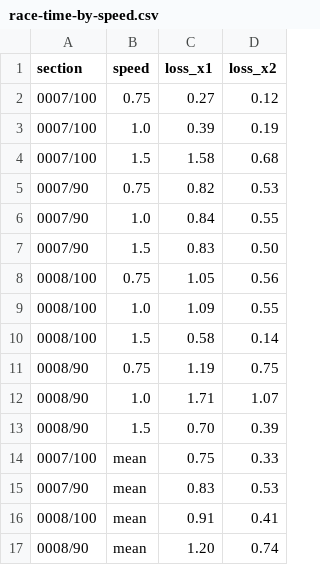
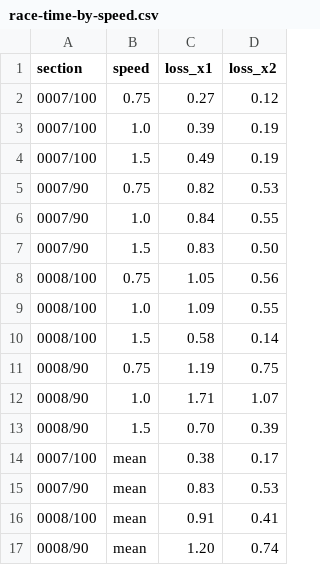
Before and after one commit to kmamykin/iom_cfd, a CSV file: site/data/race-time-by-speed.csv, drawn as a sheet.

```diff
--- a/site/data/race-time-by-speed.csv
+++ b/site/data/race-time-by-speed.csv
@@ -3,3 +3,3 @@ section,speed,loss_x1,loss_x2
 0007/100,1.0,0.39,0.19
-0007/100,1.5,1.58,0.68
+0007/100,1.5,0.49,0.19
 0007/90,0.75,0.82,0.53
@@ -13,3 +13,3 @@ section,speed,loss_x1,loss_x2
 0008/90,1.5,0.70,0.39
-0007/100,mean,0.75,0.33
+0007/100,mean,0.38,0.17
 0007/90,mean,0.83,0.53
```
Also changed, not shown: 7 other files.
